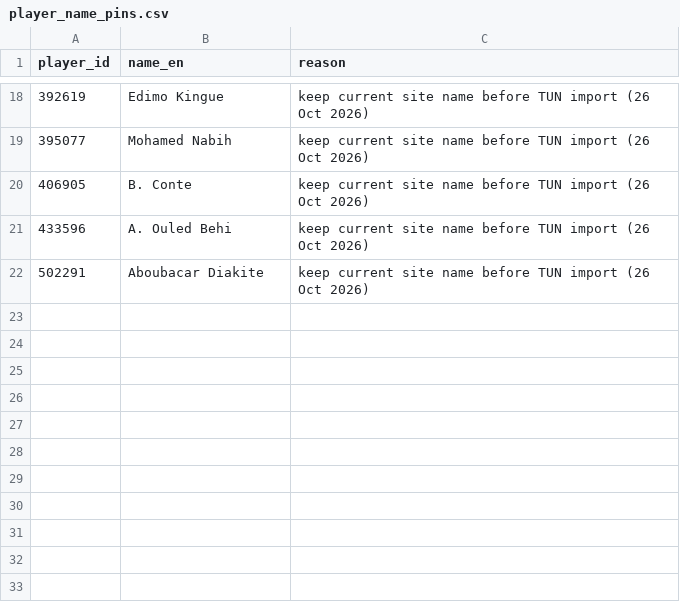
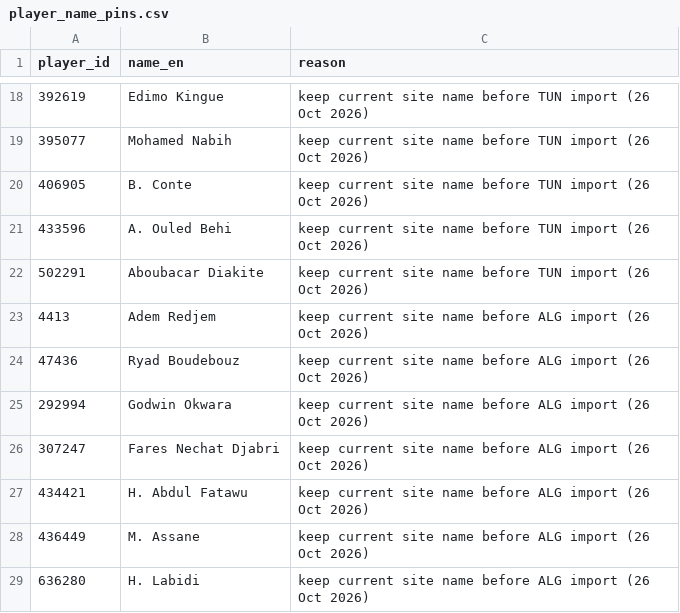
Before and after one commit to amrojaish/football, a CSV file: player_name_pins.csv, drawn as a sheet; only a part is shown, gaps mark what is left out; the diff names each change by its address in the sheet, - before the commit and + after, or states it on an @@ line.

```diff
--- a/player_name_pins.csv
+++ b/player_name_pins.csv
+row 23: 4413 | Adem Redjem | keep current site name before ALG import (26 Oct 2026)
+row 24: 47436 | Ryad Boudebouz | keep current site name before ALG import (26 Oct 2026)
+row 25: 292994 | Godwin Okwara | keep current site name before ALG import (26 Oct 2026)
+row 26: 307247 | Fares Nechat Djabri | keep current site name before ALG import (26 Oct 2026)
+row 27: 434421 | H. Abdul Fatawu | keep current site name before ALG import (26 Oct 2026)
+row 28: 436449 | M. Assane | keep current site name before ALG import (26 Oct 2026)
+row 29: 636280 | H. Labidi | keep current site name before ALG import (26 Oct 2026)
```
Also changed, not shown: 5 other files.
